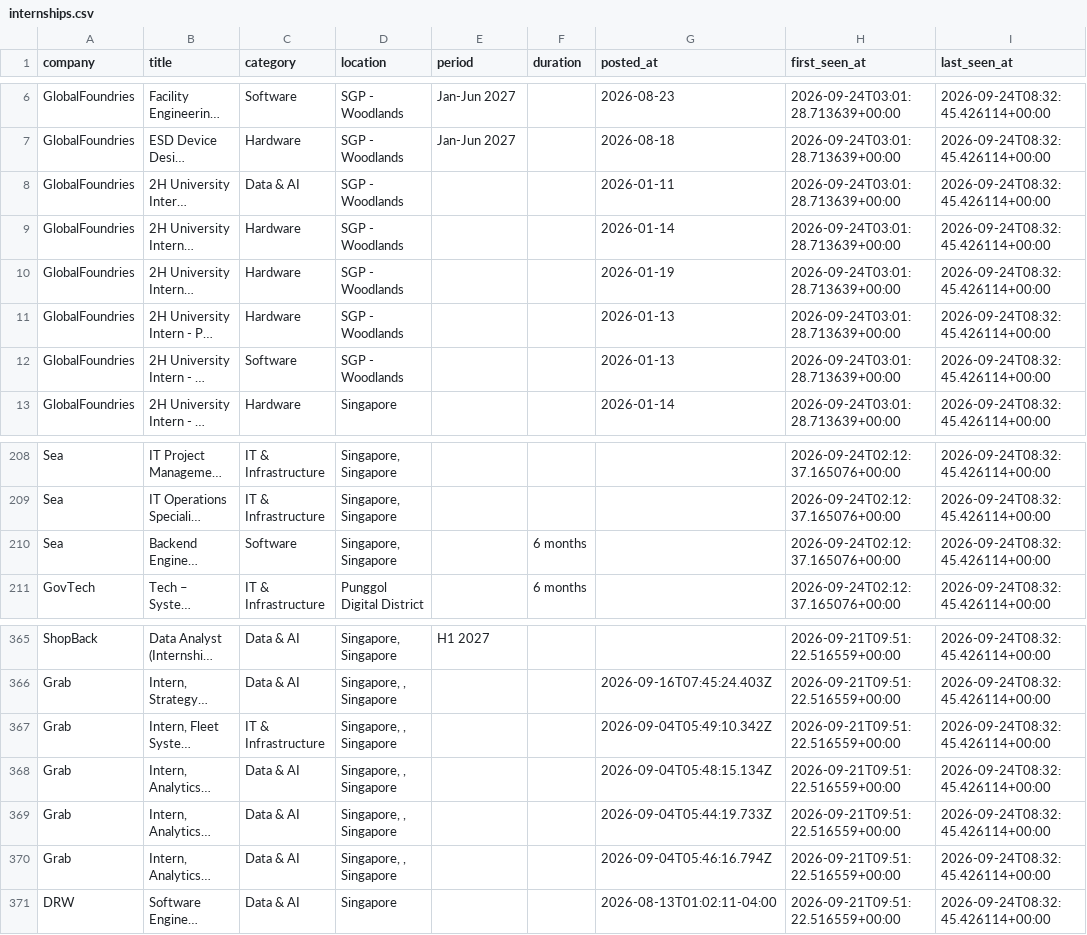
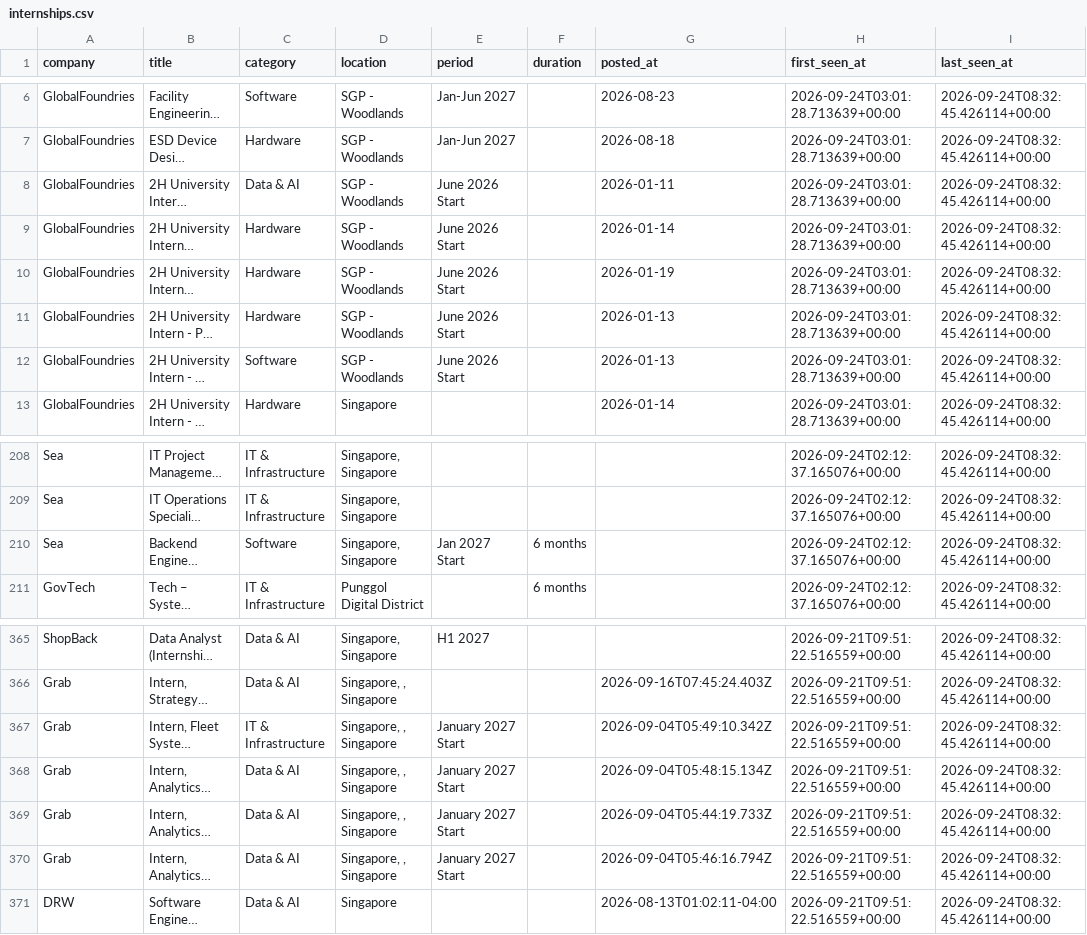
Before and after one commit to sabersmash1412/singapore-internship-tracker, a CSV file: data/internships.csv, drawn as a sheet; only a part is shown, gaps mark what is left out; long unchanged cells end in …; the diff names each change by its address in the sheet, - before the commit and + after, or states it on an @@ line.

Commit message:
Extract single-month internship starts and half-year aliases

```diff
--- a/data/internships.csv
+++ b/data/internships.csv
-E8:E12 (period): (empty)
+E8:E12 (period): June 2026 Start
-E210 (period): (empty)
+E210 (period): Jan 2027 Start
-E367:E370 (period): (empty)
+E367:E370 (period): January 2027 Start
```
Also changed, not shown: 9 other files.
